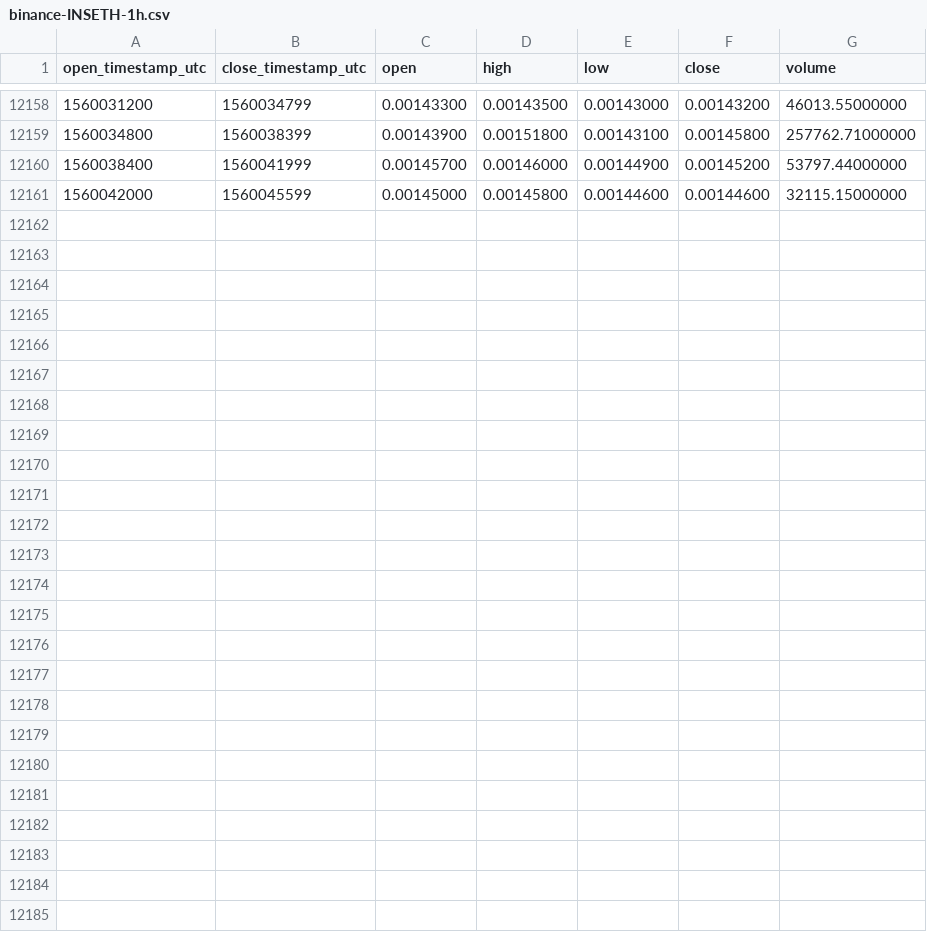
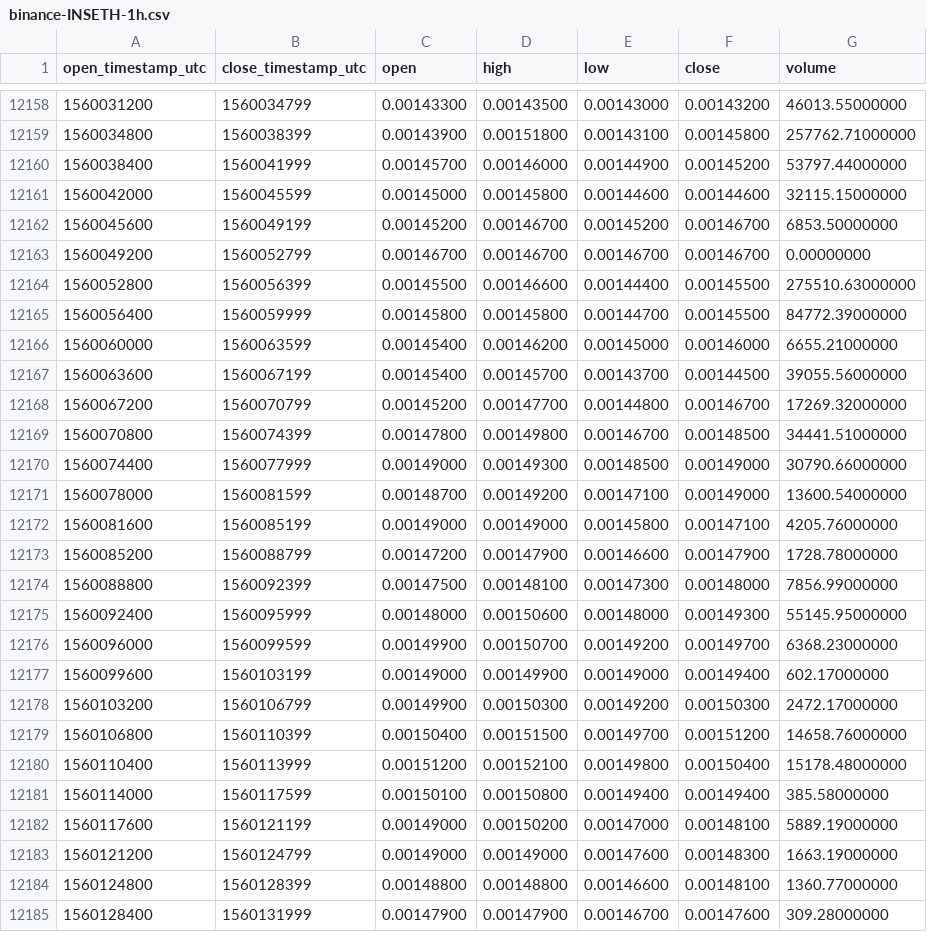
Before and after one commit to cryptobigbro/binance-INSETH, a CSV file: binance-INSETH-1h.csv, drawn as a sheet; only a part is shown, gaps mark what is left out; the diff names each change by its address in the sheet, - before the commit and + after, or states it on an @@ line.

Commit message:
Update OHLCV data.

```diff
--- a/binance-INSETH-1h.csv
+++ b/binance-INSETH-1h.csv
+row 12162: 1560045600 | 1560049199 | 0.00145200 | 0.00146700 | 0.00145200 | 0.00146700 | 6853.50000000
+row 12163: 1560049200 | 1560052799 | 0.00146700 | 0.00146700 | 0.00146700 | 0.00146700 | 0.00000000
+row 12164: 1560052800 | 1560056399 | 0.00145500 | 0.00146600 | 0.00144400 | 0.00145500 | 275510.63000000
+row 12165: 1560056400 | 1560059999 | 0.00145800 | 0.00145800 | 0.00144700 | 0.00145500 | 84772.39000000
+row 12166: 1560060000 | 1560063599 | 0.00145400 | 0.00146200 | 0.00145000 | 0.00146000 | 6655.21000000
+row 12167: 1560063600 | 1560067199 | 0.00145400 | 0.00145700 | 0.00143700 | 0.00144500 | 39055.56000000
+row 12168: 1560067200 | 1560070799 | 0.00145200 | 0.00147700 | 0.00144800 | 0.00146700 | 17269.32000000
+row 12169: 1560070800 | 1560074399 | 0.00147800 | 0.00149800 | 0.00146700 | 0.00148500 | 34441.51000000
+row 12170: 1560074400 | 1560077999 | 0.00149000 | 0.00149300 | 0.00148500 | 0.00149000 | 30790.66000000
+row 12171: 1560078000 | 1560081599 | 0.00148700 | 0.00149200 | 0.00147100 | 0.00149000 | 13600.54000000
+row 12172: 1560081600 | 1560085199 | 0.00149000 | 0.00149000 | 0.00145800 | 0.00147100 | 4205.76000000
+row 12173: 1560085200 | 1560088799 | 0.00147200 | 0.00147900 | 0.00146600 | 0.00147900 | 1728.78000000
+row 12174: 1560088800 | 1560092399 | 0.00147500 | 0.00148100 | 0.00147300 | 0.00148000 | 7856.99000000
+row 12175: 1560092400 | 1560095999 | 0.00148000 | 0.00150600 | 0.00148000 | 0.00149300 | 55145.95000000
+row 12176: 1560096000 | 1560099599 | 0.00149900 | 0.00150700 | 0.00149200 | 0.00149700 | 6368.23000000
+row 12177: 1560099600 | 1560103199 | 0.00149000 | 0.00149900 | 0.00149000 | 0.00149400 | 602.17000000
+row 12178: 1560103200 | 1560106799 | 0.00149900 | 0.00150300 | 0.00149200 | 0.00150300 | 2472.17000000
+row 12179: 1560106800 | 1560110399 | 0.00150400 | 0.00151500 | 0.00149700 | 0.00151200 | 14658.76000000
+row 12180: 1560110400 | 1560113999 | 0.00151200 | 0.00152100 | 0.00149800 | 0.00150400 | 15178.48000000
+row 12181: 1560114000 | 1560117599 | 0.00150100 | 0.00150800 | 0.00149400 | 0.00149400 | 385.58000000
+row 12182: 1560117600 | 1560121199 | 0.00149000 | 0.00150200 | 0.00147000 | 0.00148100 | 5889.19000000
+row 12183: 1560121200 | 1560124799 | 0.00149000 | 0.00149000 | 0.00147600 | 0.00148300 | 1663.19000000
+row 12184: 1560124800 | 1560128399 | 0.00148800 | 0.00148800 | 0.00146600 | 0.00148100 | 1360.77000000
+row 12185: 1560128400 | 1560131999 | 0.00147900 | 0.00147900 | 0.00146700 | 0.00147600 | 309.28000000
```
Also changed, not shown: binance-INSETH-1d.csv.
